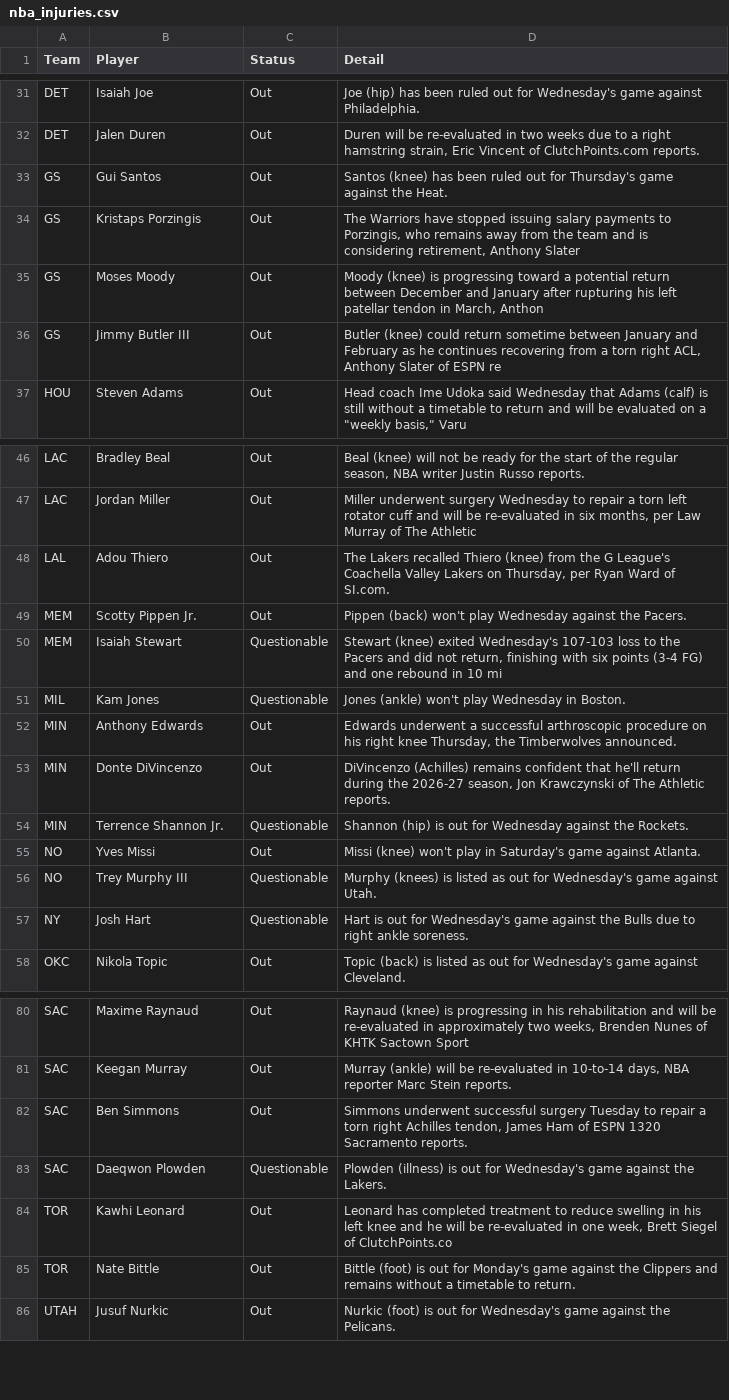
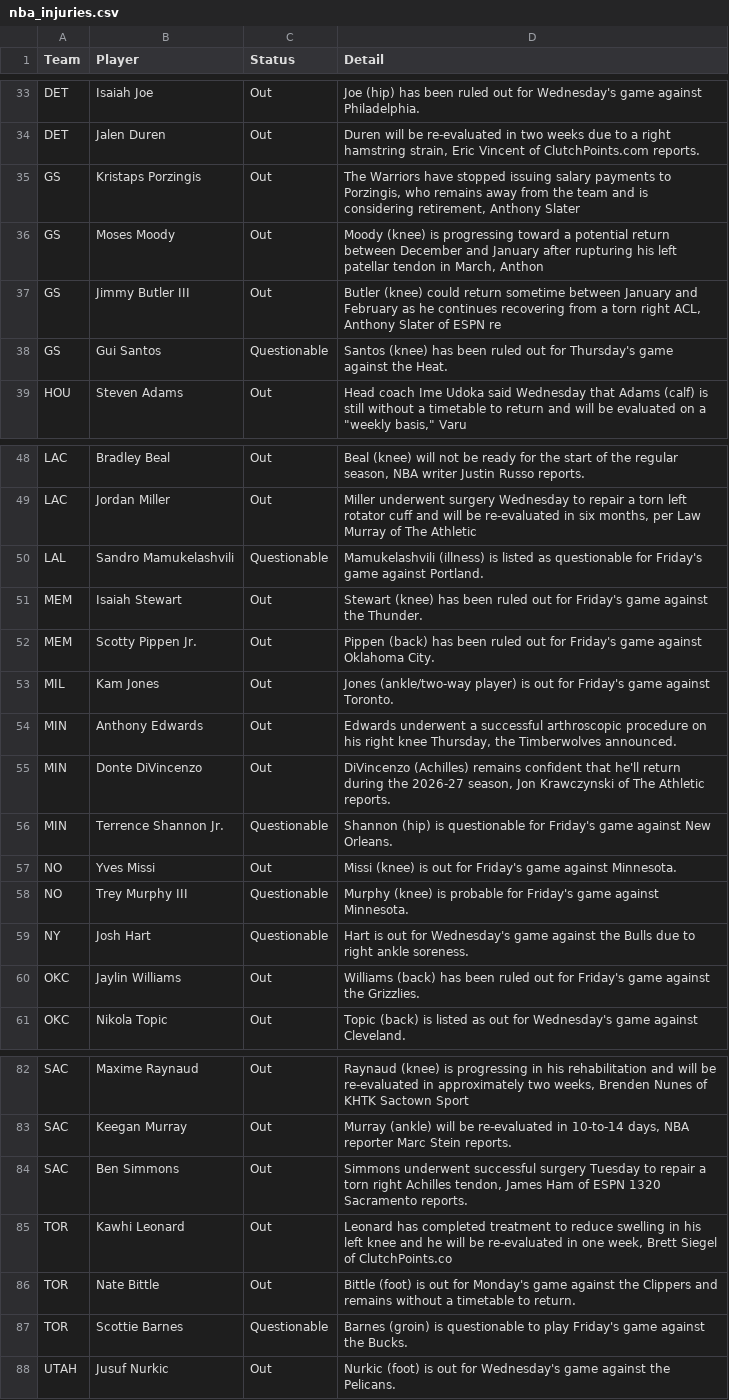
Before and after one commit to ECC370/stats, a CSV file: data/nba_injuries.csv, drawn as a sheet; only a part is shown, gaps mark what is left out; the diff covers the shown part only.

```diff
--- a/data/nba_injuries.csv
+++ b/data/nba_injuries.csv
@@ -32,3 +34,2 @@ DET,Isaiah Joe,Out,Joe (hip) has been ruled out for Wednesday's game against Phi
 DET,Jalen Duren,Out,"Duren will be re-evaluated in two weeks due to a right hamstring strain, Eric Vincent of ClutchPoints.com reports."
-GS,Gui Santos,Out,Santos (knee) has been ruled out for Thursday's game against the Heat.
 GS,Kristaps Porzingis,Out,"The Warriors have stopped issuing salary payments to Porzingis, who remains away from the team and is considering retirement, Anthony Slater"
@@ -36,2 +37,3 @@ GS,Moses Moody,Out,"Moody (knee) is progressing toward a potential return betwee
 GS,Jimmy Butler III,Out,"Butler (knee) could return sometime between January and February as he continues recovering from a torn right ACL, Anthony Slater of ESPN re"
+GS,Gui Santos,Questionable,Santos (knee) has been ruled out for Thursday's game against the Heat.
 HOU,Steven Adams,Out,"Head coach Ime Udoka said Wednesday that Adams (calf) is still without a timetable to return and will be evaluated on a ""weekly basis,"" Varu"
@@ -47,12 +49,13 @@ LAC,Bradley Beal,Out,"Beal (knee) will not be ready for the start of the regular
 LAC,Jordan Miller,Out,"Miller underwent surgery Wednesday to repair a torn left rotator cuff and will be re-evaluated in six months, per Law Murray of The Athletic"
-LAL,Adou Thiero,Out,"The Lakers recalled Thiero (knee) from the G League's Coachella Valley Lakers on Thursday, per Ryan Ward of SI.com."
-MEM,Scotty Pippen Jr.,Out,Pippen (back) won't play Wednesday against the Pacers.
-MEM,Isaiah Stewart,Questionable,"Stewart (knee) exited Wednesday's 107-103 loss to the Pacers and did not return, finishing with six points (3-4 FG) and one rebound in 10 mi"
-MIL,Kam Jones,Questionable,Jones (ankle) won't play Wednesday in Boston.
+LAL,Sandro Mamukelashvili,Questionable,Mamukelashvili (illness) is listed as questionable for Friday's game against Portland.
+MEM,Isaiah Stewart,Out,Stewart (knee) has been ruled out for Friday's game against the Thunder.
+MEM,Scotty Pippen Jr.,Out,Pippen (back) has been ruled out for Friday's game against Oklahoma City.
+MIL,Kam Jones,Out,Jones (ankle/two-way player) is out for Friday's game against Toronto.
 MIN,Anthony Edwards,Out,"Edwards underwent a successful arthroscopic procedure on his right knee Thursday, the Timberwolves announced."
 MIN,Donte DiVincenzo,Out,"DiVincenzo (Achilles) remains confident that he'll return during the 2026-27 season, Jon Krawczynski of The Athletic reports."
-MIN,Terrence Shannon Jr.,Questionable,Shannon (hip) is out for Wednesday against the Rockets.
-NO,Yves Missi,Out,Missi (knee) won't play in Saturday's game against Atlanta.
-NO,Trey Murphy III,Questionable,Murphy (knees) is listed as out for Wednesday's game against Utah.
+MIN,Terrence Shannon Jr.,Questionable,Shannon (hip) is questionable for Friday's game against New Orleans.
+NO,Yves Missi,Out,Missi (knee) is out for Friday's game against Minnesota.
+NO,Trey Murphy III,Questionable,Murphy (knee) is probable for Friday's game against Minnesota.
 NY,Josh Hart,Questionable,Hart is out for Wednesday's game against the Bulls due to right ankle soreness.
+OKC,Jaylin Williams,Out,Williams (back) has been ruled out for Friday's game against the Grizzlies.
 OKC,Nikola Topic,Out,Topic (back) is listed as out for Wednesday's game against Cleveland.
@@ -82,5 +84,5 @@ SAC,Keegan Murray,Out,"Murray (ankle) will be re-evaluated in 10-to-14 days, NBA
 SAC,Ben Simmons,Out,"Simmons underwent successful surgery Tuesday to repair a torn right Achilles tendon, James Ham of ESPN 1320 Sacramento reports."
-SAC,Daeqwon Plowden,Questionable,Plowden (illness) is out for Wednesday's game against the Lakers.
 TOR,Kawhi Leonard,Out,"Leonard has completed treatment to reduce swelling in his left knee and he will be re-evaluated in one week, Brett Siegel of ClutchPoints.co"
 TOR,Nate Bittle,Out,Bittle (foot) is out for Monday's game against the Clippers and remains without a timetable to return.
+TOR,Scottie Barnes,Questionable,Barnes (groin) is questionable to play Friday's game against the Bucks.
 UTAH,Jusuf Nurkic,Out,Nurkic (foot) is out for Wednesday's game against the Pelicans.
```
Also changed, not shown: 8 added rows, 6 removed rows and 13 edited cells elsewhere in this file, data/nba_gamelog_1.csv, data/nba_games.csv, 20 other files.
